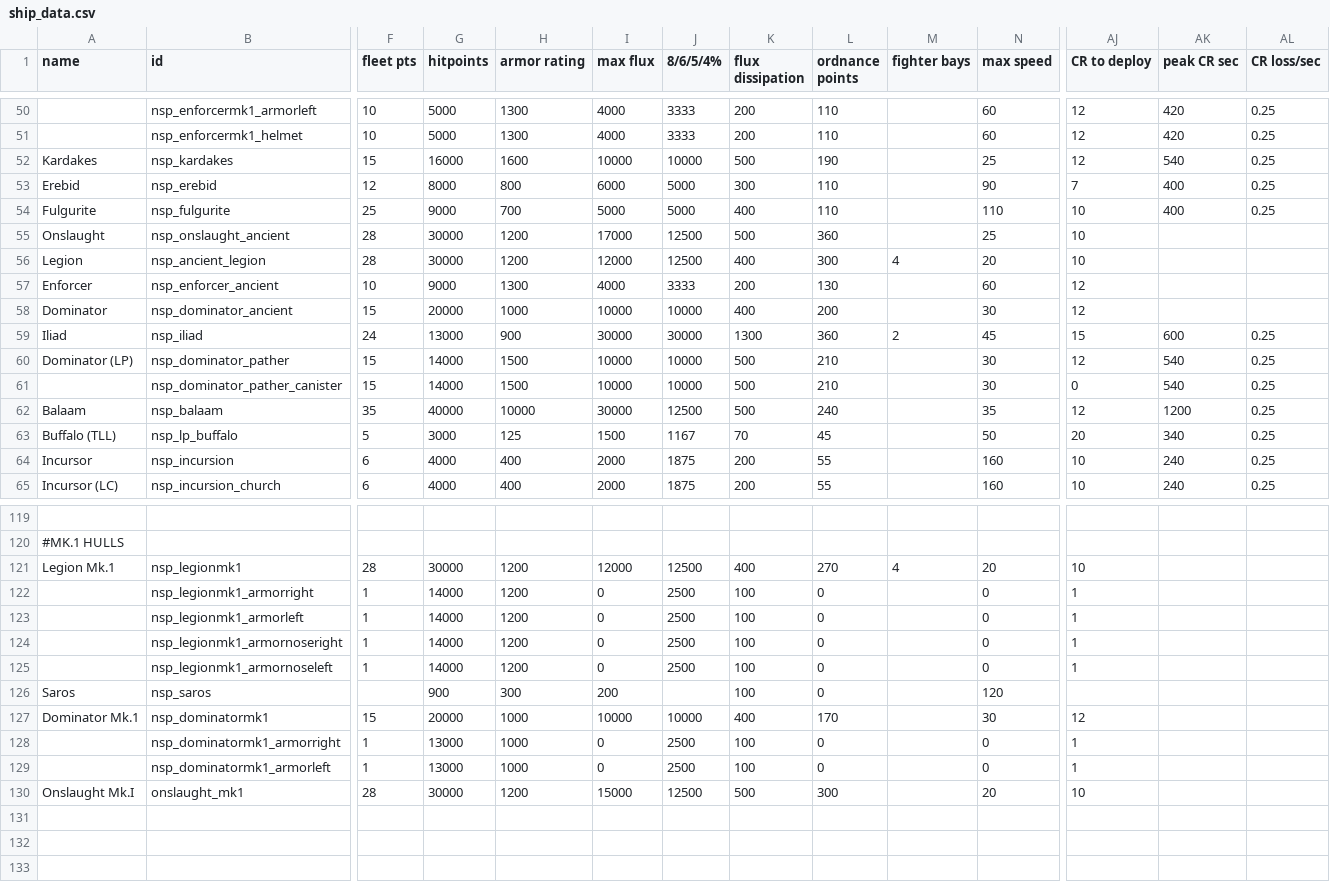
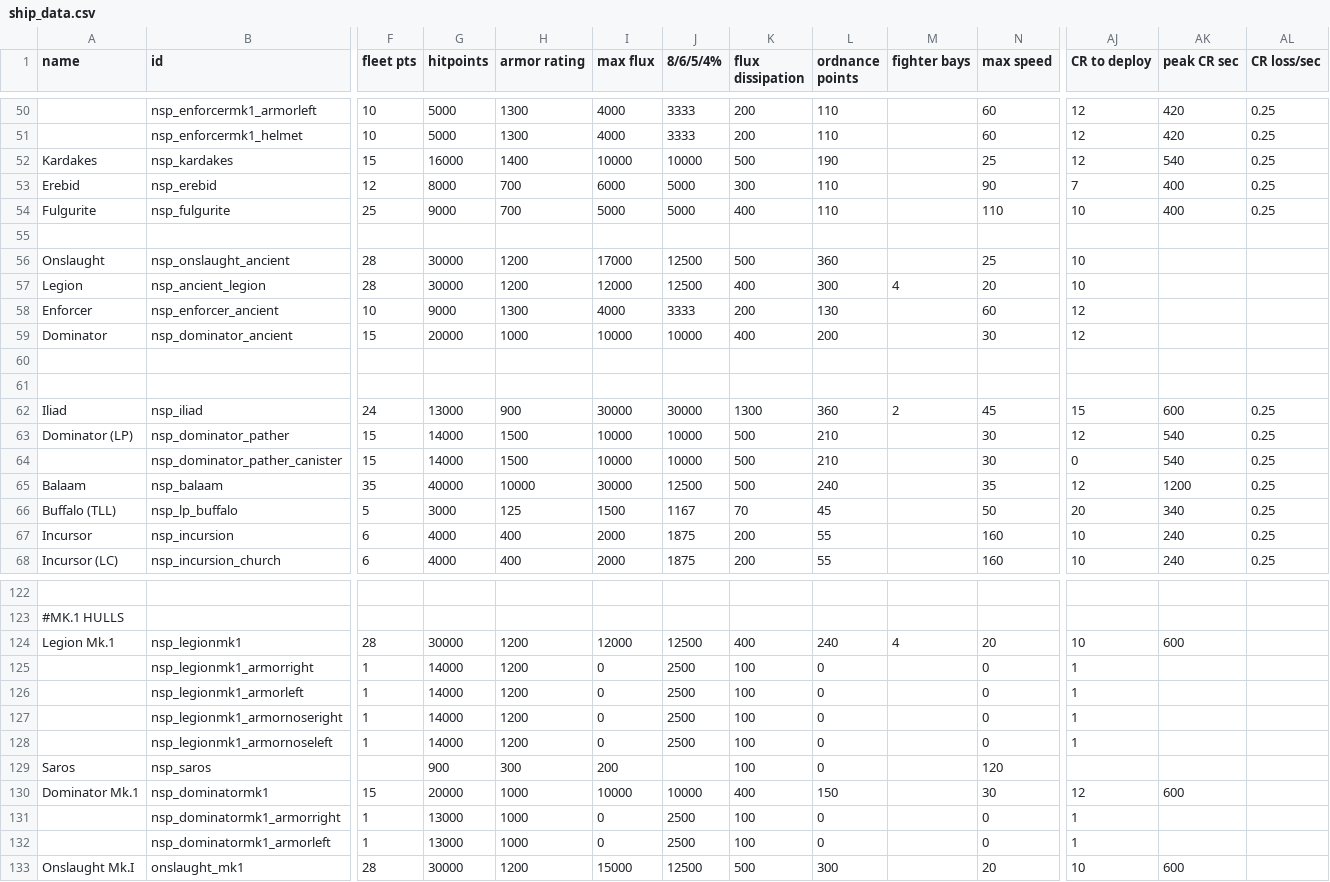
Before and after one commit to NEONN1111/XXARRA-S-VARIETY-PACK, a CSV file: data/hulls/ship_data.csv, drawn as a sheet; only a part is shown, gaps mark what is left out; addresses are those after the commit; rows hold the shown columns only; the diff names each change by its address in the sheet, - before the commit and + after, or states it on an @@ line.

Commit message:
Paperdoll system for Mk.1 hulls, change to safeguard hulls to have Improvised Automation Suite instead of standard Automated

```diff
--- a/data/hulls/ship_data.csv
+++ b/data/hulls/ship_data.csv
-H52 (armor rating): 1600
+H52 (armor rating): 1400
-H53 (armor rating): 800
+H53 (armor rating): 700
+row 55: (empty)
+row 60: (empty)
+row 61: (empty)
-L124 (ordnance points): 270
+L124 (ordnance points): 240
-AK124 (peak CR sec): (empty)
+AK124 (peak CR sec): 600
-L130 (ordnance points): 170
+L130 (ordnance points): 150
-AK130 (peak CR sec): (empty)
+AK130 (peak CR sec): 600
-AK133 (peak CR sec): (empty)
+AK133 (peak CR sec): 600
```
Also changed, not shown: data/hullmods/hull_mods.csv, 31 other files.
